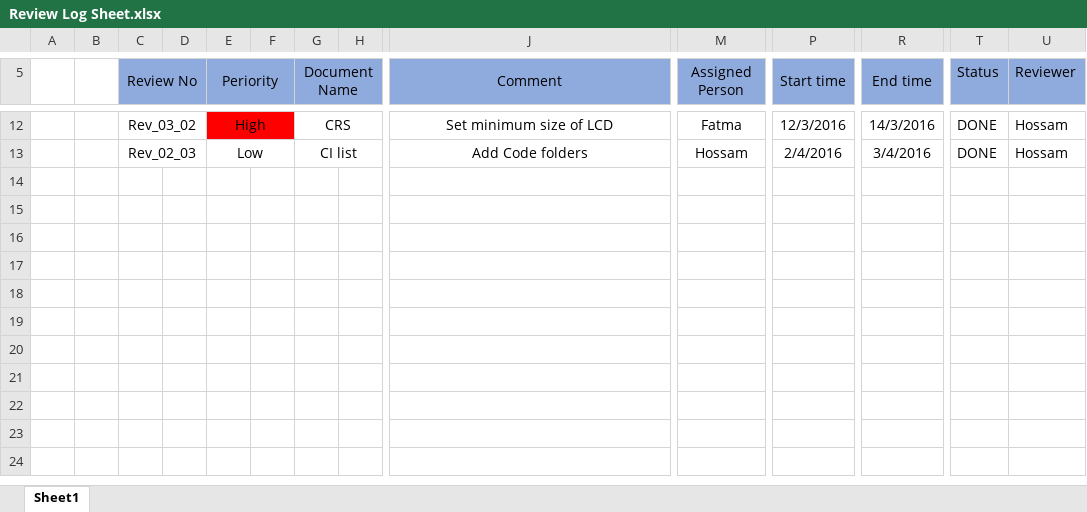
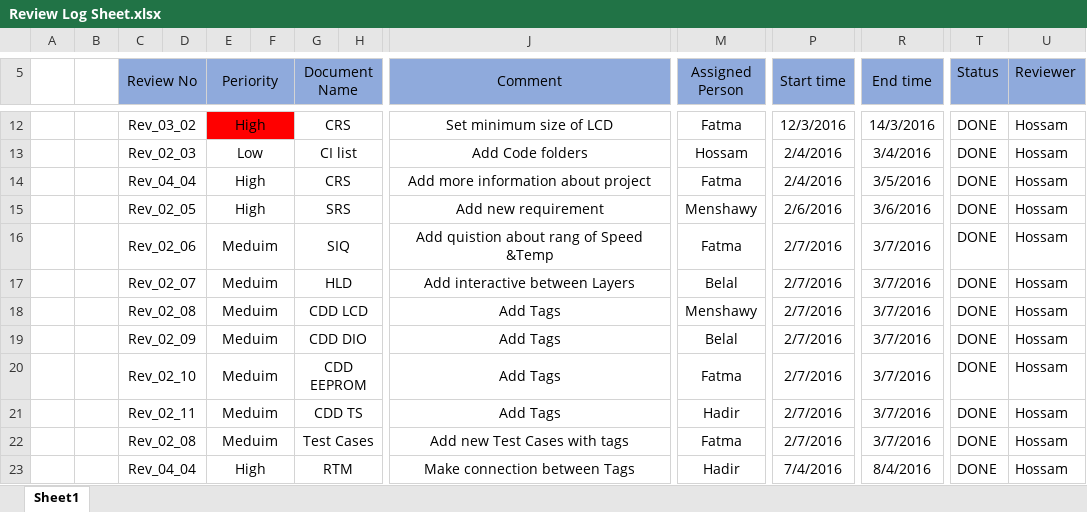
Before and after one commit to hossam27/Digital-Air-Conditional, an Excel workbook: Digital_Air_Conditional_Screen/Project Managment/Review Log Sheet/Review Log Sheet.xlsx, sheet Sheet1, drawn as a sheet; only a part is shown, gaps mark what is left out; values as stored, in another font and other column widths than the file's, no borders; rows hold the shown columns only; the diff names each change by its address in the sheet, - before the commit and + after, or states it on an @@ line.

Commit message:
Add Folders in CI Add New info in CRS Add New Req. in SRS Add New Q in SIQ Add Interactive between Layers Add Tags in CDDs Add new Test Cases

```diff
--- a/Digital_Air_Conditional_Screen/Project Managment/Review Log Sheet/Review Log Sheet.xlsx (sheet Sheet1)
+++ b/Digital_Air_Conditional_Screen/Project Managment/Review Log Sheet/Review Log Sheet.xlsx (sheet Sheet1)
+row 14:  |  | Rev_04_04 |  | High |  | CRS |  | Add more information about project | Fatma | 2/4/2016 | 3/5/2016 | DONE | Hossam
+row 15:  |  | Rev_02_05 |  | High |  | SRS |  | Add new requirement | Menshawy | 2/6/2016 | 3/6/2016 | DONE | Hossam
+row 16:  |  | Rev_02_06 |  | Meduim |  | SIQ |  | Add quistion about rang of Speed &Temp | Fatma | 2/7/2016 | 3/7/2016 | DONE | Hossam
+row 17:  |  | Rev_02_07 |  | Meduim |  | HLD |  | Add interactive between Layers | Belal | 2/7/2016 | 3/7/2016 | DONE | Hossam
+row 18:  |  | Rev_02_08 |  | Meduim |  | CDD LCD |  | Add Tags | Menshawy | 2/7/2016 | 3/7/2016 | DONE | Hossam
+row 19:  |  | Rev_02_09 |  | Meduim |  | CDD DIO |  | Add Tags | Belal | 2/7/2016 | 3/7/2016 | DONE | Hossam
+row 20:  |  | Rev_02_10 |  | Meduim |  | CDD EEPROM |  | Add Tags | Fatma | 2/7/2016 | 3/7/2016 | DONE | Hossam
+row 21:  |  | Rev_02_11 |  | Meduim |  | CDD TS |  | Add Tags | Hadir | 2/7/2016 | 3/7/2016 | DONE | Hossam
+row 22:  |  | Rev_02_08 |  | Meduim |  | Test Cases |  | Add new Test Cases with tags | Fatma | 2/7/2016 | 3/7/2016 | DONE | Hossam
+row 23:  |  | Rev_04_04 |  | High |  | RTM |  | Make connection between Tags | Hadir | 7/4/2016 | 8/4/2016 | DONE | Hossam
```
